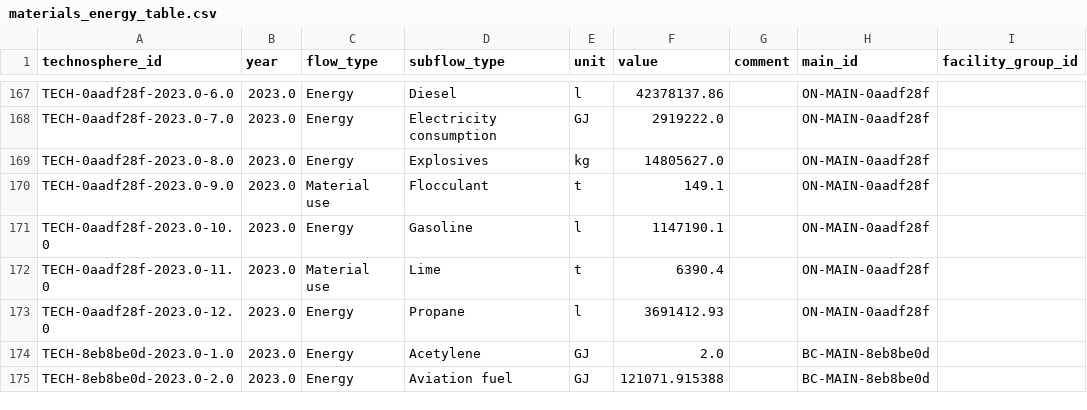
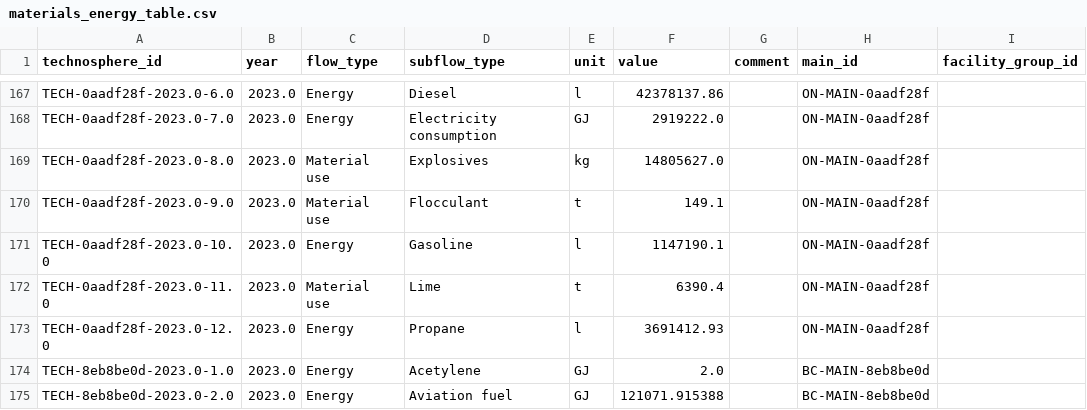
Before and after one commit to marpellan/metallican_streamlit_app, a CSV file: database/CSV/materials_energy_table.csv, drawn as a sheet; only a part is shown, gaps mark what is left out; the diff covers the shown part only; the diff names each change by its address in the sheet, - before the commit and + after, or states it on an @@ line.

```diff
--- a/database/CSV/materials_energy_table.csv
+++ b/database/CSV/materials_energy_table.csv
-C169 (flow_type): Energy
+C169 (flow_type): Material use
```
Also changed, not shown: 16 edited cells elsewhere in this file, database/CSV/archetypes_table.csv, database/CSV/main_table.csv, 9 other files.
